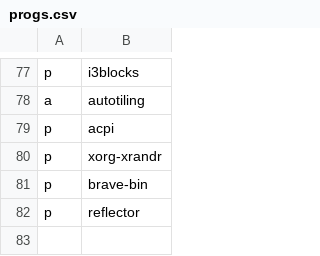
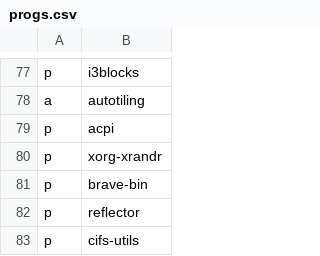
Before and after one commit to ramirocabral/dotfiles, a CSV file: progs.csv, drawn as a sheet; only a part is shown, gaps mark what is left out.

```diff
--- a/progs.csv
+++ b/progs.csv
@@ -82 +82,2 @@ p,brave-bin
 p,reflector
+p,cifs-utils
```
Also changed, not shown: 1 other file.
